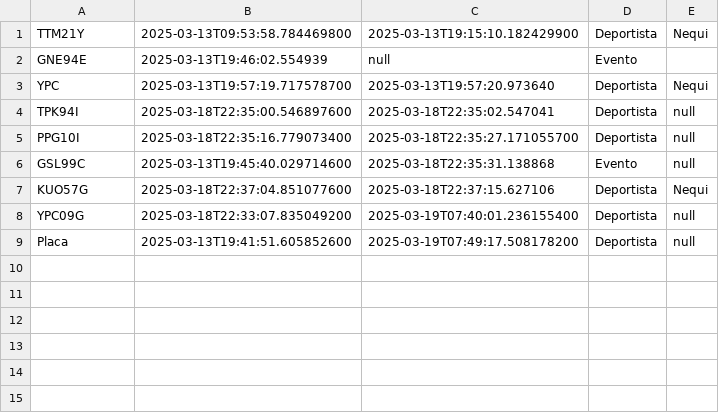
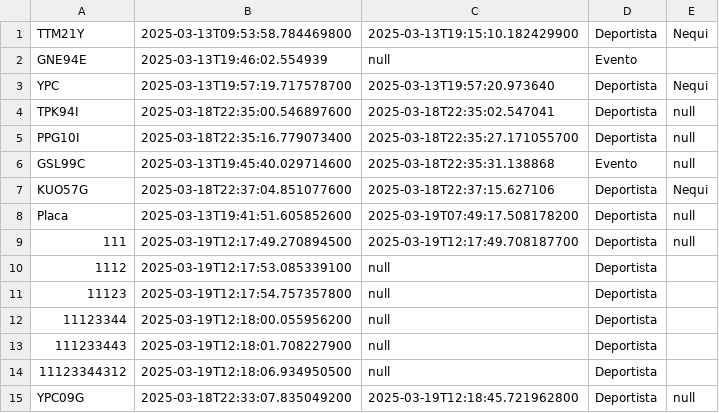
Before and after one commit to jesusBeltran79/ParqueaderoPROG, a CSV file: data/MetodoPago.csv, drawn as a sheet; removed rows and columns are numbered as before the commit, all else as after; the diff names each change by its address in the sheet, - before the commit and + after, or states it on an @@ line.

```diff
--- a/data/MetodoPago.csv
+++ b/data/MetodoPago.csv
-row 8: YPC09G | 2025-03-18T22:33:07.835049200 | 2025-03-19T07:40:01.236155400 | Deportista | null
+row 9: 111 | 2025-03-19T12:17:49.270894500 | 2025-03-19T12:17:49.708187700 | Deportista | null
+row 10: 1112 | 2025-03-19T12:17:53.085339100 | null | Deportista
+row 11: 11123 | 2025-03-19T12:17:54.757357800 | null | Deportista
+row 12: 11123344 | 2025-03-19T12:18:00.055956200 | null | Deportista
+row 13: 111233443 | 2025-03-19T12:18:01.708227900 | null | Deportista
+row 14: 11123344312 | 2025-03-19T12:18:06.934950500 | null | Deportista
+row 15: YPC09G | 2025-03-18T22:33:07.835049200 | 2025-03-19T12:18:45.721962800 | Deportista | null
```
Also changed, not shown: data/ContadorDiario.csv, data/Moto.csv, 5 other files.
